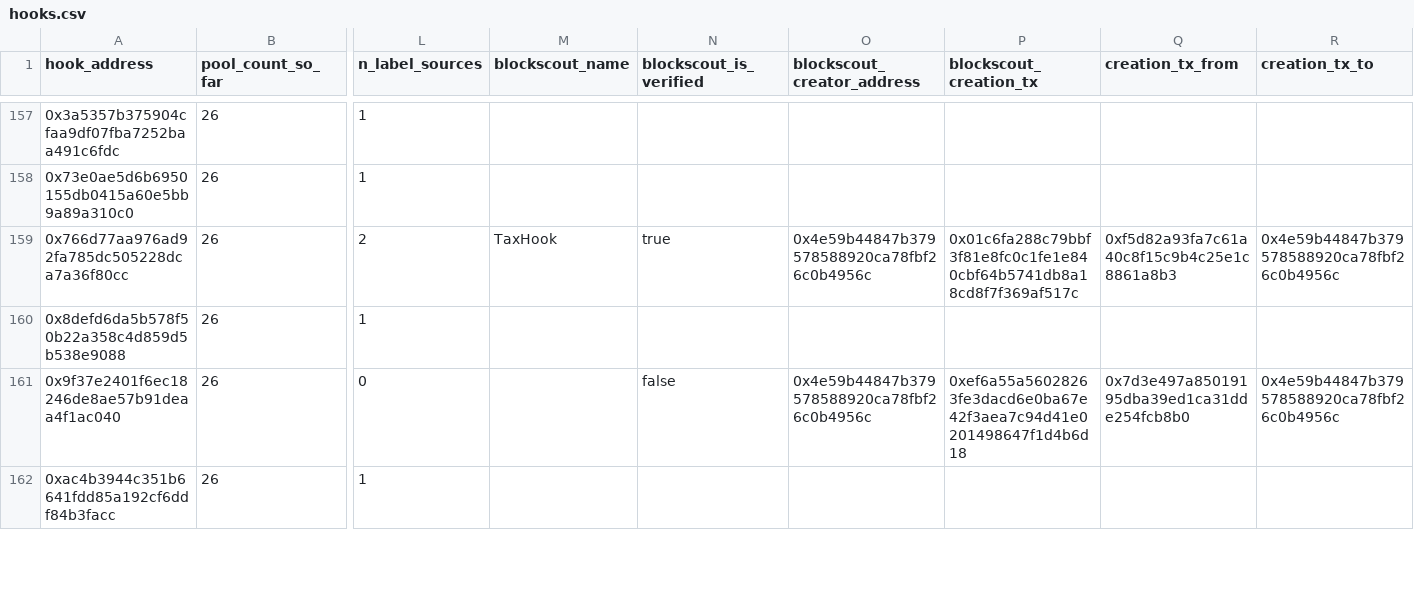
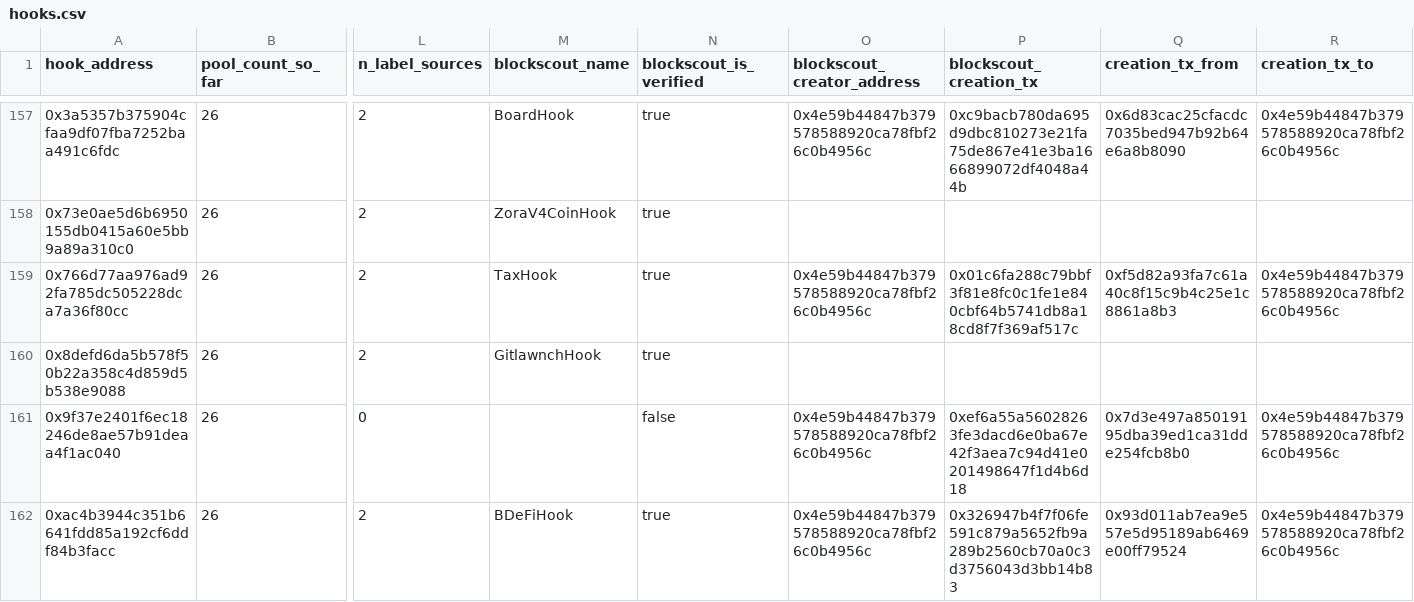
Before and after one commit to xin10ylop/dapparb, a CSV file: research-material/01-v4-pools/hooks.csv, drawn as a sheet; only a part is shown, gaps mark what is left out; the diff covers the shown part only; the diff names each change by its address in the sheet, - before the commit and + after, or states it on an @@ line.

```diff
--- a/research-material/01-v4-pools/hooks.csv
+++ b/research-material/01-v4-pools/hooks.csv
-L157:L158 (n_label_sources): 1
+L157:L158 (n_label_sources): 2
-M157 (blockscout_name): (empty)
+M157 (blockscout_name): BoardHook
-N157:N158 (blockscout_is_verified): (empty)
+N157:N158 (blockscout_is_verified): true
-O157 (blockscout_creator_address): (empty)
+O157 (blockscout_creator_address): 0x4e59b44847b379578588920ca78fbf26c0b4956c
-P157 (blockscout_creation_tx): (empty)
+P157 (blockscout_creation_tx): 0xc9bacb780da695d9dbc810273e21fa75de867e41e3ba1666899072df4048a44b
-Q157 (creation_tx_from): (empty)
+Q157 (creation_tx_from): 0x6d83cac25cfacdc7035bed947b92b64e6a8b8090
-R157 (creation_tx_to): (empty)
+R157 (creation_tx_to): 0x4e59b44847b379578588920ca78fbf26c0b4956c
-M158 (blockscout_name): (empty)
+M158 (blockscout_name): ZoraV4CoinHook
-L160 (n_label_sources): 1
+L160 (n_label_sources): 2
-M160 (blockscout_name): (empty)
+M160 (blockscout_name): GitlawnchHook
-N160 (blockscout_is_verified): (empty)
+N160 (blockscout_is_verified): true
-L162 (n_label_sources): 1
+L162 (n_label_sources): 2
-M162 (blockscout_name): (empty)
+M162 (blockscout_name): BDeFiHook
-N162 (blockscout_is_verified): (empty)
+N162 (blockscout_is_verified): true
-O162 (blockscout_creator_address): (empty)
+O162 (blockscout_creator_address): 0x4e59b44847b379578588920ca78fbf26c0b4956c
-P162 (blockscout_creation_tx): (empty)
+P162 (blockscout_creation_tx): 0x326947b4f7f06fe591c879a5652fb9a289b2560cb70a0c3d3756043d3bb14b83
-Q162 (creation_tx_from): (empty)
+Q162 (creation_tx_from): 0x93d011ab7ea9e557e5d95189ab6469e00ff79524
-R162 (creation_tx_to): (empty)
+R162 (creation_tx_to): 0x4e59b44847b379578588920ca78fbf26c0b4956c
```
Also changed, not shown: 165 edited cells elsewhere in this file, research-material/01-v4-pools/hook-labels-long.csv, 39 other files.
